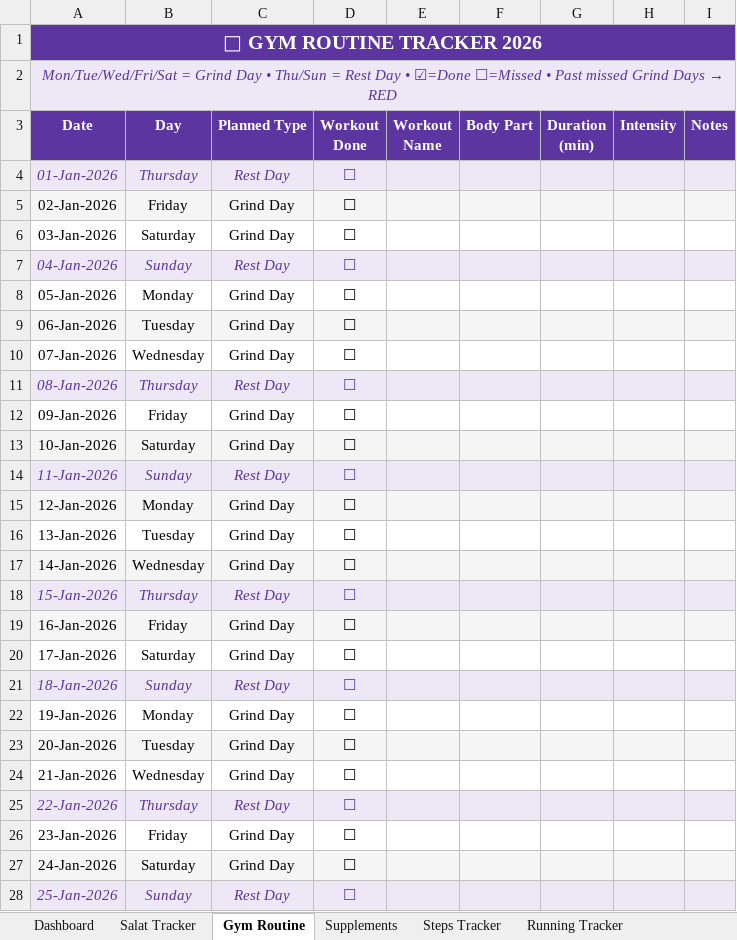
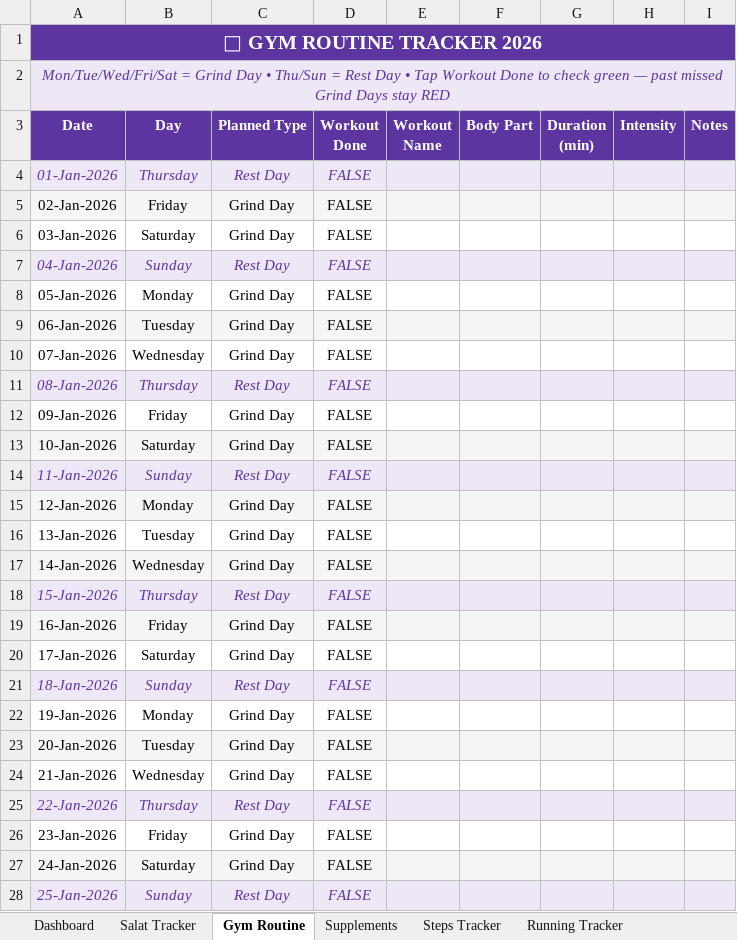
Before and after one commit to khaledhasanirfan/habit-tracker, an Excel workbook: Personal_Life_Tracker.xlsx, sheet Gym Routine, drawn as a sheet; only a part is shown; values as stored, in another font and other column widths than the file's, no borders; conditional formats not drawn; the diff covers the shown part only; the diff names each change by its address in the sheet, - before the commit and + after, or states it on an @@ line.

```diff
--- a/Personal_Life_Tracker.xlsx (sheet Gym Routine)
+++ b/Personal_Life_Tracker.xlsx (sheet Gym Routine)
@@ A2 (Date): …Day • ☑=Done ☐=Missed • Past missed Grind Days → RED → …Day • Tap Workout Done to check green — past missed Grind Days stay RED @@
-D4:D28 (Workout Done): ☐
+D4:D28 (Workout Done): FALSE
```
Also changed, not shown: 340 edited cells elsewhere in this sheet, sheet Salat Tracker, sheet Supplements, sheet Steps Tracker, sheet Running Tracker, sheet Monthly Summary, sheet Dashboard, 1 more sheet, 1 other file.
